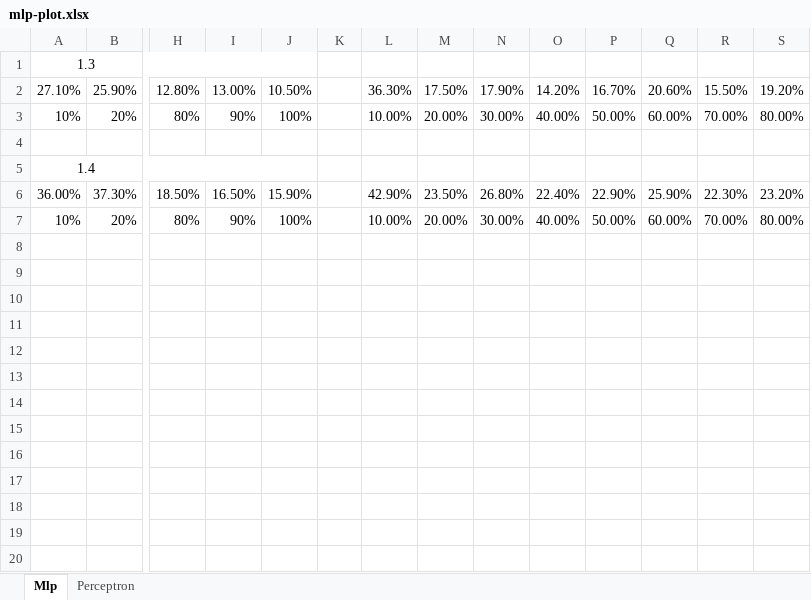
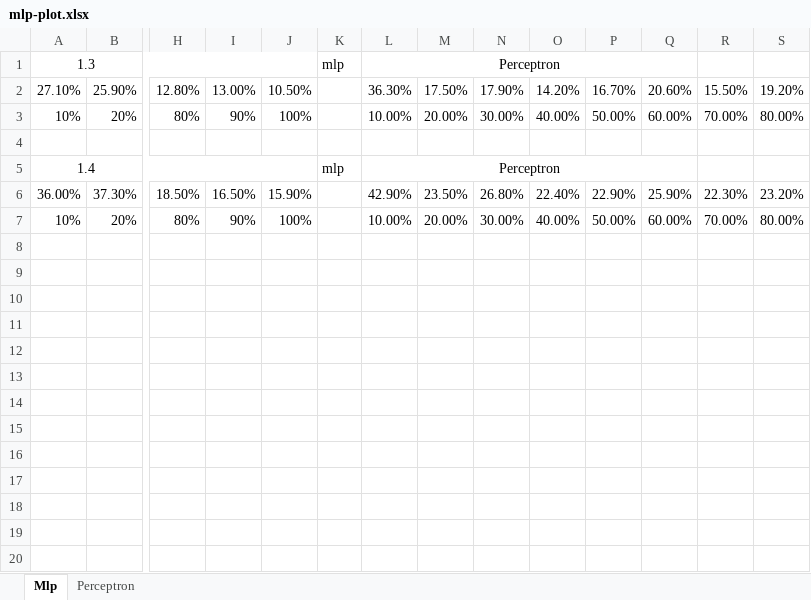
Before and after one commit to razorwu1994/AI-PY-IMG-Regonization, an Excel workbook: Assignment 2 Report/mlp-plot.xlsx, sheet Mlp, drawn as a sheet; only a part is shown, gaps mark what is left out; values as stored, in another font and other column widths than the file's, no borders; charts and pictures not drawn; rows hold the shown columns only; the diff covers the shown part only; the diff names each change by its address in the sheet, - before the commit and + after, or states it on an @@ line.

```diff
--- a/Assignment 2 Report/mlp-plot.xlsx (sheet Mlp)
+++ b/Assignment 2 Report/mlp-plot.xlsx (sheet Mlp)
-K1: (empty)
+K1: mlp
-L1: (empty)
+L1: Perceptron
+L1:Q1 merged
-K5: (empty)
+K5: mlp
-L5: (empty)
+L5: Perceptron
+L5:Q5 merged
+row 8: (empty)
+row 9: (empty)
+row 10: (empty)
+row 11: (empty)
+row 12: (empty)
+row 13: (empty)
+row 14: (empty)
+row 15: (empty)
+row 16: (empty)
+row 17: (empty)
+row 18: (empty)
+row 19: (empty)
+row 20: (empty)
```
Also changed, not shown: 10 added rows elsewhere in this sheet, charts or pictures, 7 other files.
